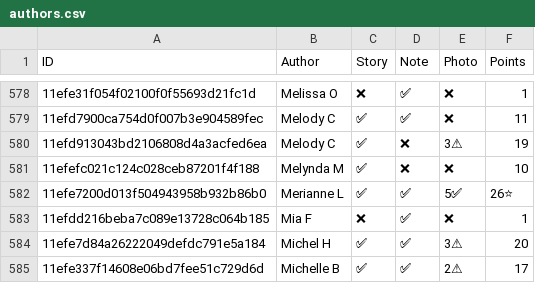
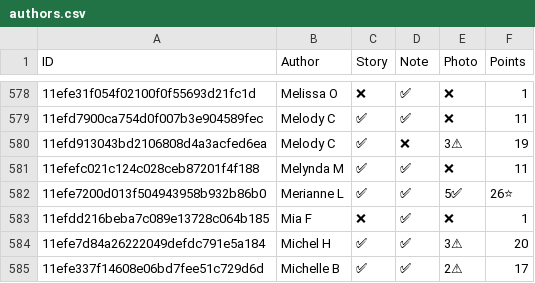
Before and after one commit to madgetr/hockeyville, a CSV file: data/authors.csv, drawn as a sheet; only a part is shown, gaps mark what is left out; the diff names each change by its address in the sheet, - before the commit and + after, or states it on an @@ line.

```diff
--- a/data/authors.csv
+++ b/data/authors.csv
-D581 (Note): ❌
+D581 (Note): ✅
-F581 (Points): 10
+F581 (Points): 11
```
Also changed, not shown: data/kraft.csv, data/kraft_facilities.csv, 4 other files.
